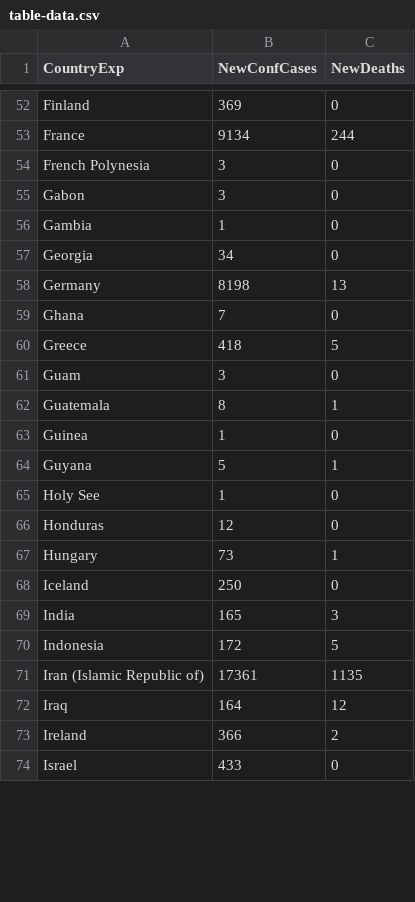
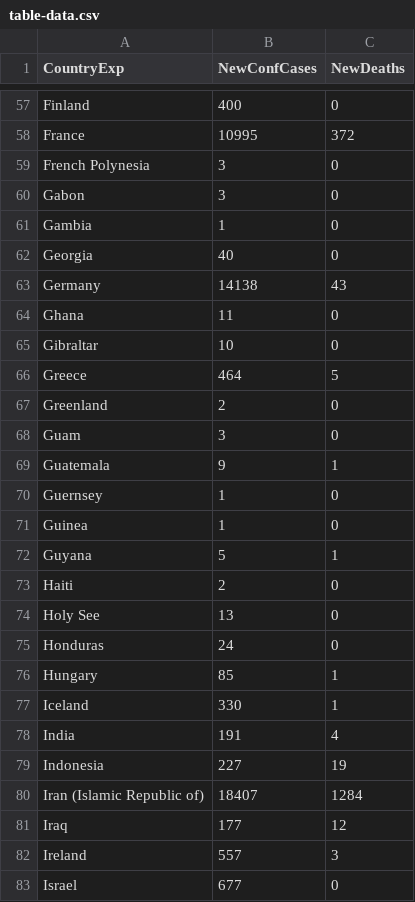
Before and after one commit to idimitriadis/covid, a CSV file: static/data/table-data.csv, drawn as a sheet; only a part is shown, gaps mark what is left out; addresses are those after the commit; the diff covers the shown part only; the diff names each change by its address in the sheet, - before the commit and + after, or states it on an @@ line.

```diff
--- a/static/data/table-data.csv
+++ b/static/data/table-data.csv
-B57 (NewConfCases): 369
+B57 (NewConfCases): 400
-B58 (NewConfCases): 9134
+B58 (NewConfCases): 10995
-C58 (NewDeaths): 244
+C58 (NewDeaths): 372
-B62 (NewConfCases): 34
+B62 (NewConfCases): 40
-B63 (NewConfCases): 8198
+B63 (NewConfCases): 14138
-C63 (NewDeaths): 13
+C63 (NewDeaths): 43
-B64 (NewConfCases): 7
+B64 (NewConfCases): 11
+row 65: Gibraltar | 10 | 0
-B66 (NewConfCases): 418
+B66 (NewConfCases): 464
+row 67: Greenland | 2 | 0
-B69 (NewConfCases): 8
+B69 (NewConfCases): 9
+row 70: Guernsey | 1 | 0
+row 73: Haiti | 2 | 0
-B74 (NewConfCases): 1
+B74 (NewConfCases): 13
-B75 (NewConfCases): 12
+B75 (NewConfCases): 24
-B76 (NewConfCases): 73
+B76 (NewConfCases): 85
-B77 (NewConfCases): 250
+B77 (NewConfCases): 330
-C77 (NewDeaths): 0
+C77 (NewDeaths): 1
-B78 (NewConfCases): 165
+B78 (NewConfCases): 191
-C78 (NewDeaths): 3
+C78 (NewDeaths): 4
-B79 (NewConfCases): 172
+B79 (NewConfCases): 227
-C79 (NewDeaths): 5
+C79 (NewDeaths): 19
-B80 (NewConfCases): 17361
+B80 (NewConfCases): 18407
-C80 (NewDeaths): 1135
+C80 (NewDeaths): 1284
-B81 (NewConfCases): 164
+B81 (NewConfCases): 177
-B82 (NewConfCases): 366
+B82 (NewConfCases): 557
-C82 (NewDeaths): 2
+C82 (NewDeaths): 3
-B83 (NewConfCases): 433
+B83 (NewConfCases): 677
```
Also changed, not shown: 8 added rows and 116 edited cells elsewhere in this file, 20 other files.
